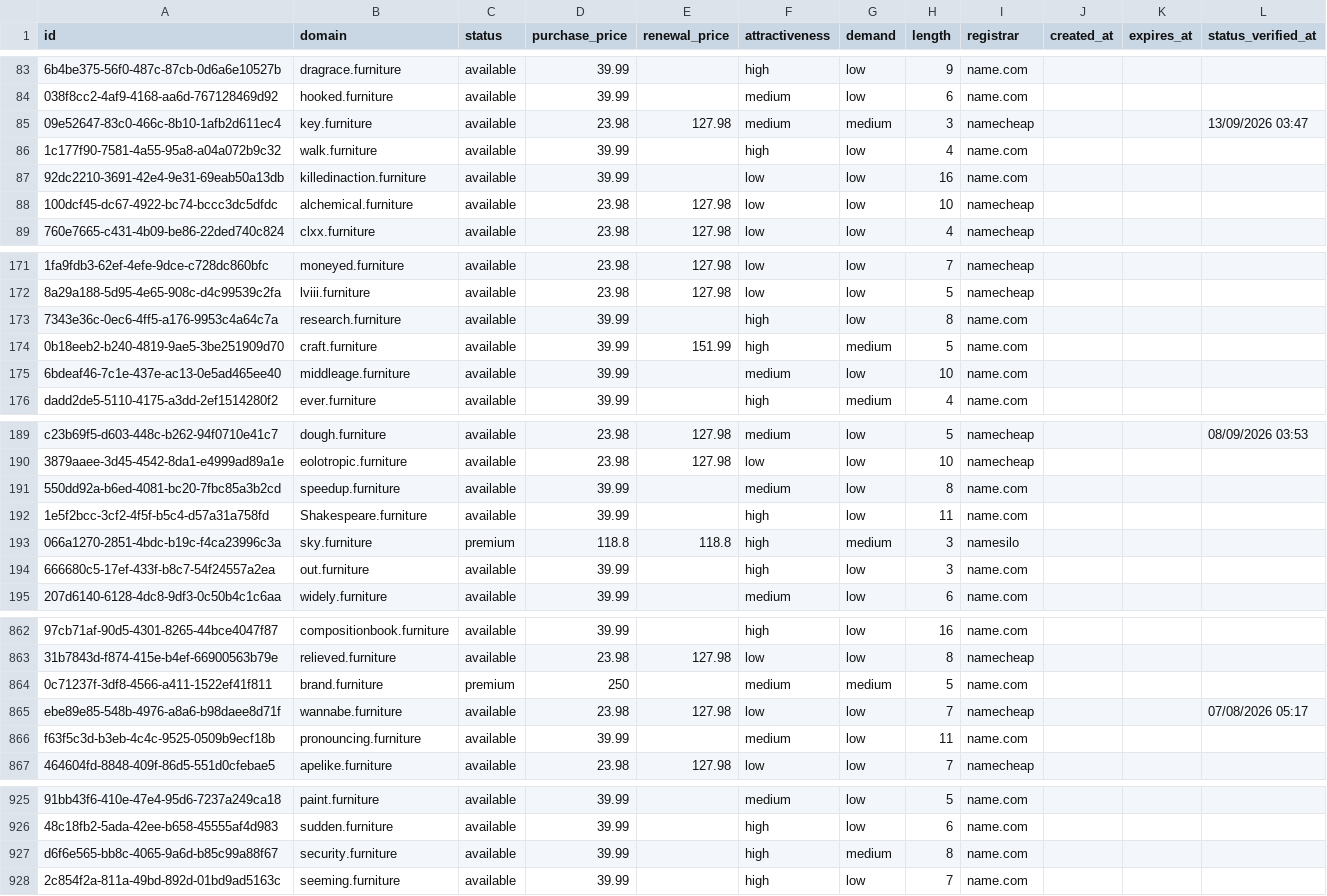
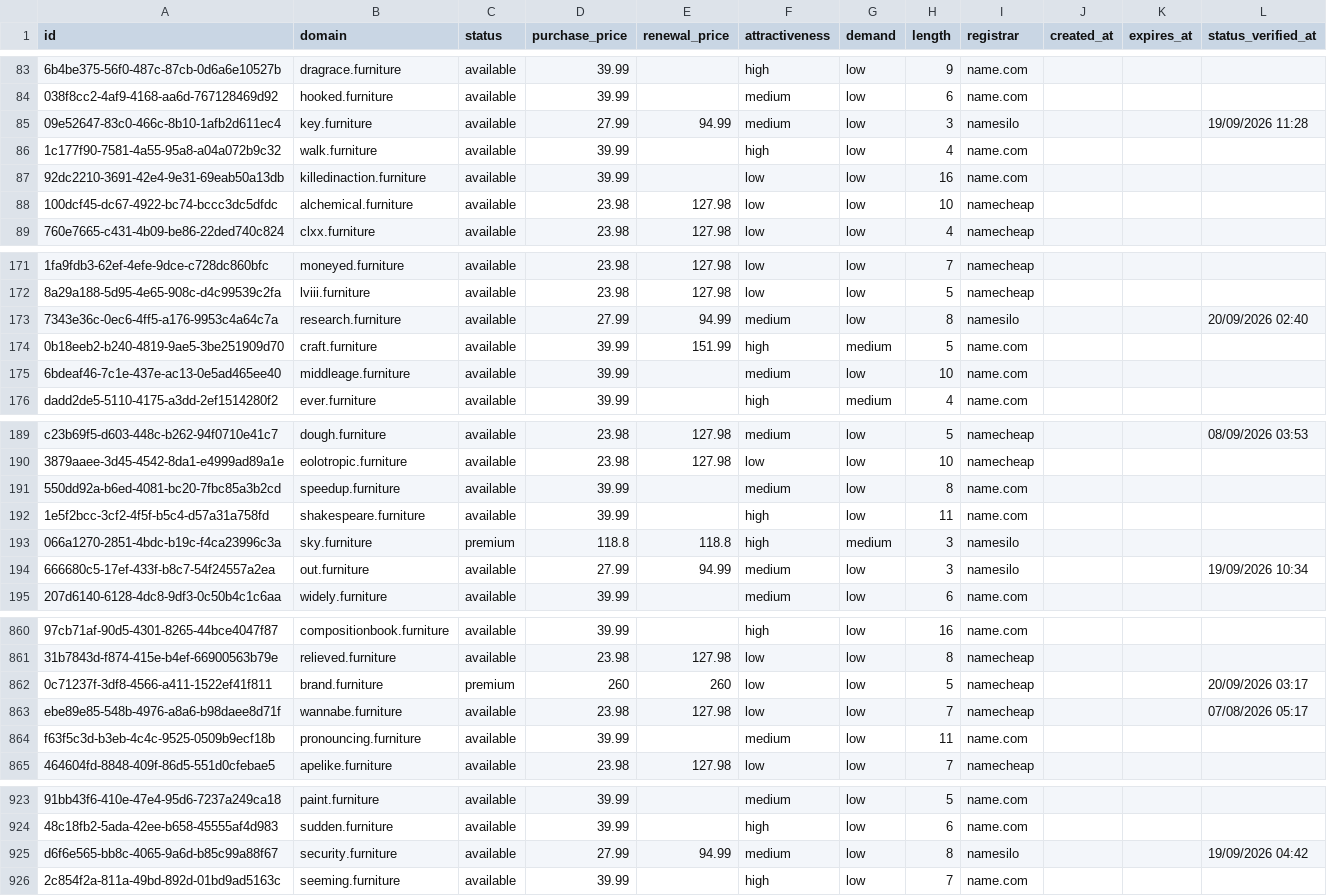
Before and after one commit to UniqueDomains/furniture-oneword-domains, a CSV file: furniture.csv, drawn as a sheet; only a part is shown, gaps mark what is left out; addresses are those after the commit; the diff covers the shown part only; the diff names each change by its address in the sheet, - before the commit and + after, or states it on an @@ line.

Commit message:
Domains update

```diff
--- a/furniture.csv
+++ b/furniture.csv
-D85 (purchase_price): 23.98
+D85 (purchase_price): 27.99
-E85 (renewal_price): 127.98
+E85 (renewal_price): 94.99
-G85 (demand): medium
+G85 (demand): low
-I85 (registrar): namecheap
+I85 (registrar): namesilo
-L85 (status_verified_at): 13/09/2026 03:47
+L85 (status_verified_at): 19/09/2026 11:28
-D173 (purchase_price): 39.99
+D173 (purchase_price): 27.99
-E173 (renewal_price): (empty)
+E173 (renewal_price): 94.99
-F173 (attractiveness): high
+F173 (attractiveness): medium
-I173 (registrar): name.com
+I173 (registrar): namesilo
-L173 (status_verified_at): (empty)
+L173 (status_verified_at): 20/09/2026 02:40
-B192 (domain): Shakespeare.furniture
+B192 (domain): shakespeare.furniture
-D194 (purchase_price): 39.99
+D194 (purchase_price): 27.99
-E194 (renewal_price): (empty)
+E194 (renewal_price): 94.99
-F194 (attractiveness): high
+F194 (attractiveness): medium
-I194 (registrar): name.com
+I194 (registrar): namesilo
-L194 (status_verified_at): (empty)
+L194 (status_verified_at): 19/09/2026 10:34
-D862 (purchase_price): 250
+D862 (purchase_price): 260
-E862 (renewal_price): (empty)
+E862 (renewal_price): 260
-F862 (attractiveness): medium
+F862 (attractiveness): low
-G862 (demand): medium
+G862 (demand): low
-I862 (registrar): name.com
+I862 (registrar): namecheap
-L862 (status_verified_at): (empty)
+L862 (status_verified_at): 20/09/2026 03:17
-D925 (purchase_price): 39.99
+D925 (purchase_price): 27.99
-E925 (renewal_price): (empty)
+E925 (renewal_price): 94.99
-F925 (attractiveness): high
+F925 (attractiveness): medium
-G925 (demand): medium
+G925 (demand): low
-I925 (registrar): name.com
+I925 (registrar): namesilo
-L925 (status_verified_at): (empty)
+L925 (status_verified_at): 19/09/2026 04:42
```
Also changed, not shown: 2 added rows, 2 removed rows and 101 edited cells elsewhere in this file, 4 other files.
